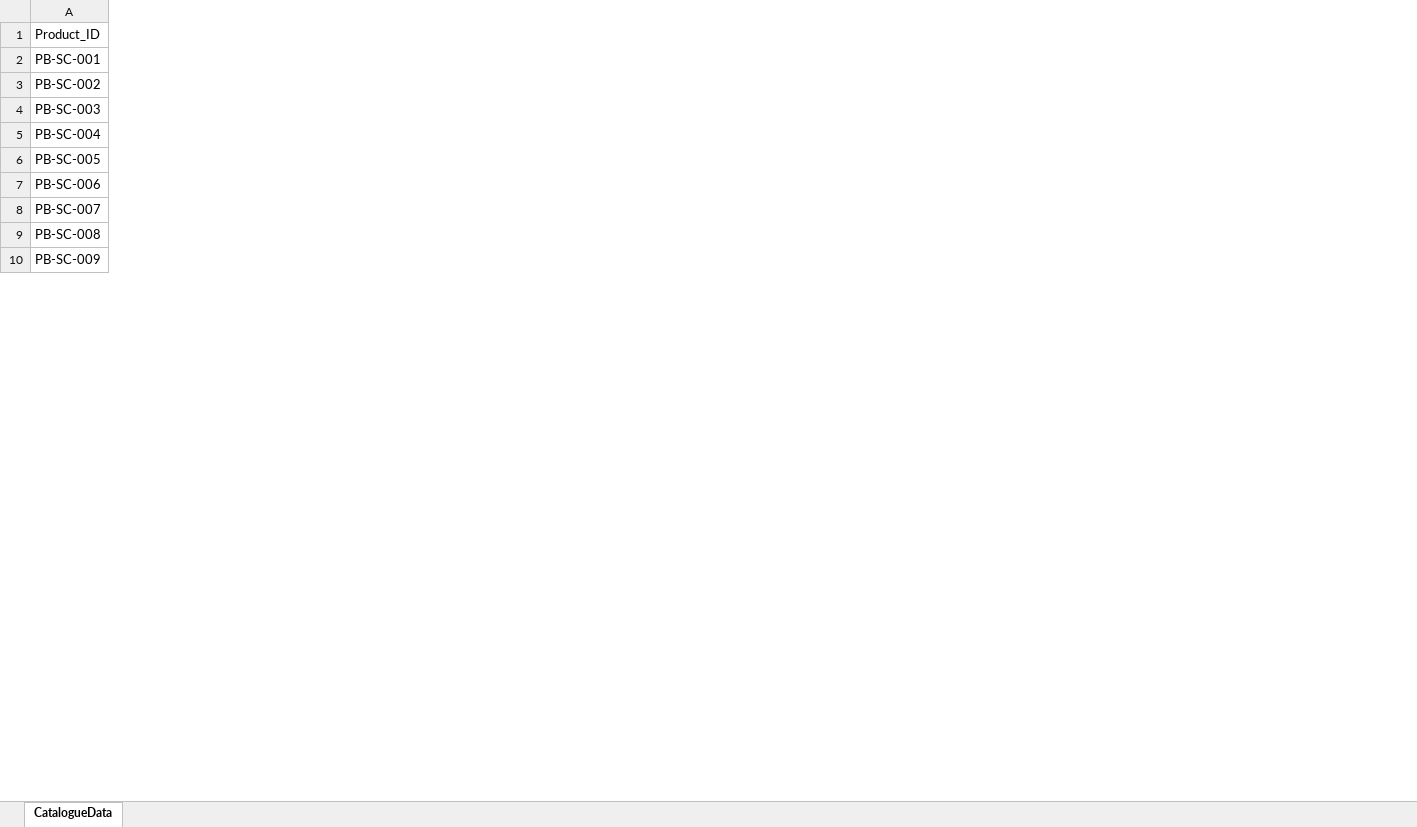
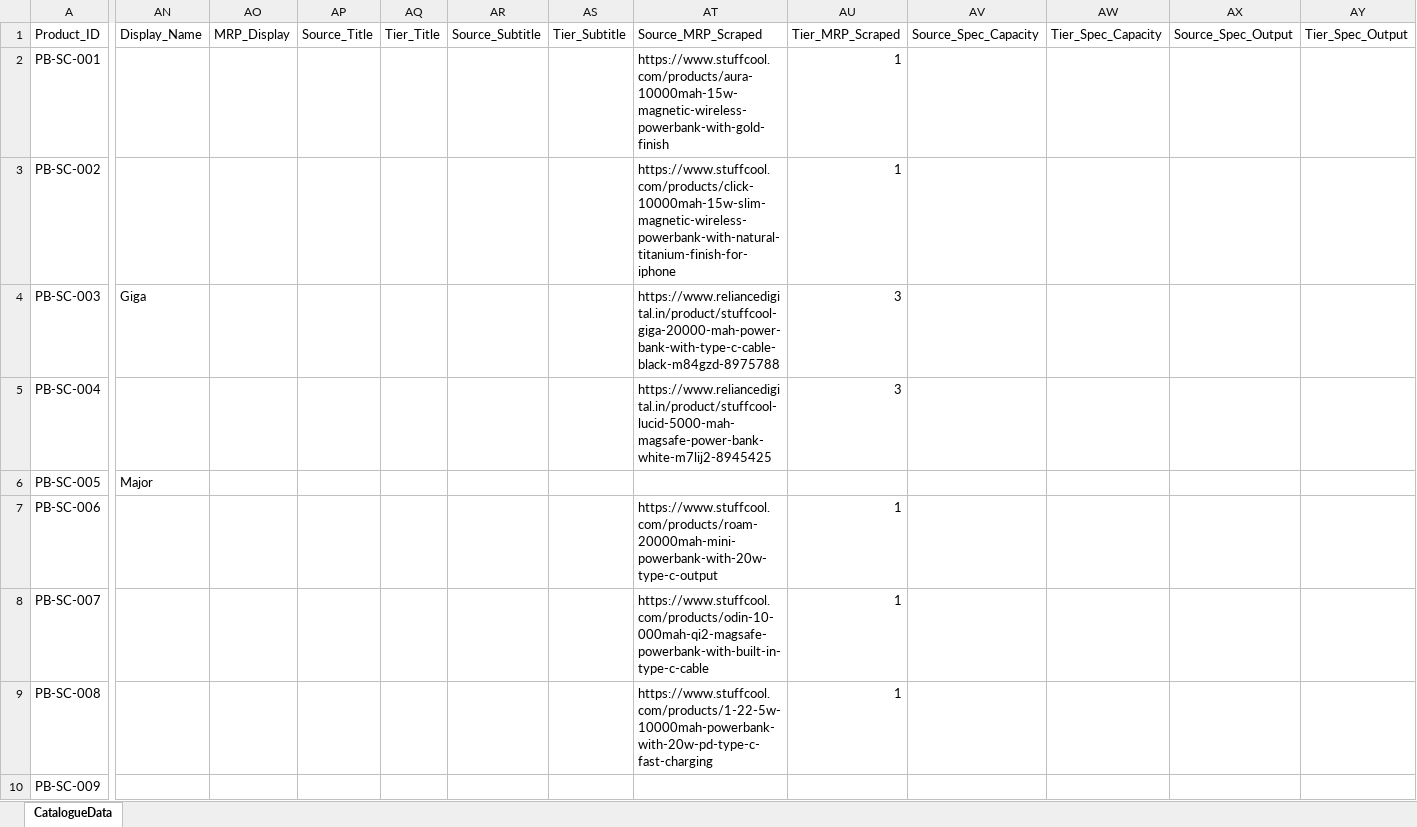
Before and after one commit to 14somesh/catalogue-building, an Excel workbook: data/catalogue_data.xlsx, sheet CatalogueData, drawn as a sheet; only a part is shown, gaps mark what is left out; values as stored, in another font and other column widths than the file's, no borders; the diff covers the shown part only; the diff names each change by its address in the sheet, - before the commit and + after, or states it on an @@ line.

Commit message:
Larger cards, MRP collection and display, numbering fix, Display_Name column

```diff
--- a/data/catalogue_data.xlsx (sheet CatalogueData)
+++ b/data/catalogue_data.xlsx (sheet CatalogueData)
+column AN, rows 1-6: Display_Name |  |  | Giga |  | Major
+column AO, row 1: MRP_Display
+column AP, row 1: Source_Title
+column AQ, row 1: Tier_Title
+column AR, row 1: Source_Subtitle
+column AS, row 1: Tier_Subtitle
+column AT, rows 1-9: Source_MRP_Scraped | https://www.stuffcool.com/products/aura-10000mah-15w-magnetic-wireless-powerbank-with-gold-finish | https://www.stuffcool.com/products/click-10000mah-15w-slim-magnetic-wireless-powerbank-with-natural-titanium-finish-for-iphone | https://www.reliancedigital.in/product/stuffcool-giga-20000-mah-power-bank-with-type-c-cable-black-m84gzd-8975788 | https://www.reliancedigital.in/product/stuffcool-lucid-5000-mah-magsafe-power-bank-white-m7lij2-8945425 |  | https://www.stuffcool.com/products/roam-20000mah-mini-powerbank-with-20w-type-c-output | https://www.stuffcool.com/products/odin-10-000mah-qi2-magsafe-powerbank-with-built-in-type-c-cable | https://www.stuffcool.com/products/1-22-5w-10000mah-powerbank-with-20w-pd-type-c-fast-charging
+column AU, rows 1-9: Tier_MRP_Scraped | 1 | 1 | 3 | 3 |  | 1 | 1 | 1
+column AV, row 1: Source_Spec_Capacity
+column AW, row 1: Tier_Spec_Capacity
+column AX, row 1: Source_Spec_Output
+column AY, row 1: Tier_Spec_Output
```
Also changed, not shown: 18 added columns and 3 edited cells elsewhere in this sheet, 14 other files.
